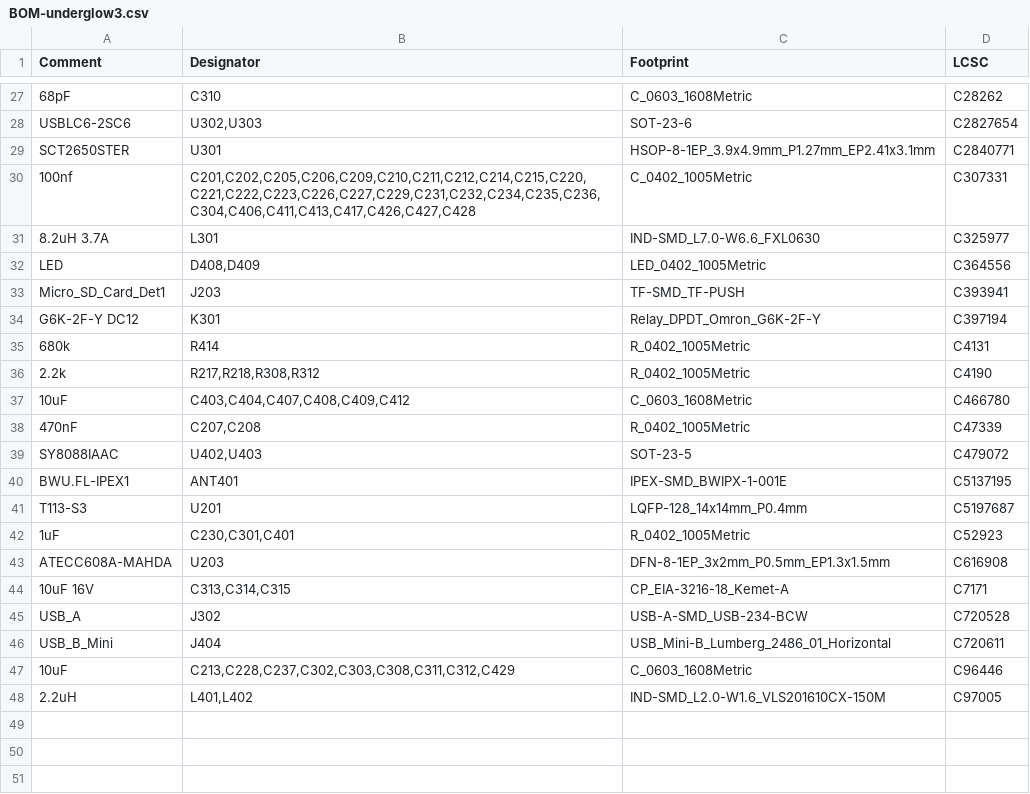
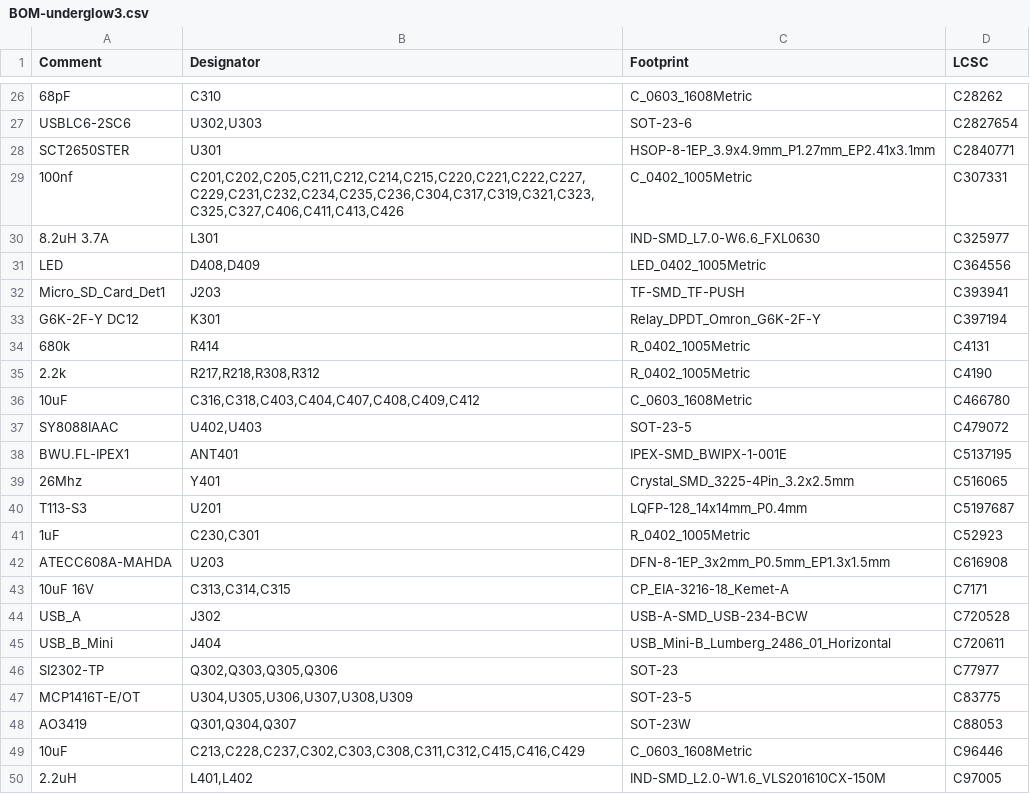
Before and after one commit to ConnorRigby/underglow3, a CSV file: MainBoard/jlcpcb/production_files/BOM-underglow3.csv, drawn as a sheet; only a part is shown, gaps mark what is left out; the diff covers the shown part only.

```diff
--- a/MainBoard/jlcpcb/production_files/BOM-underglow3.csv
+++ b/MainBoard/jlcpcb/production_files/BOM-underglow3.csv
@@ -29,3 +28,3 @@ USBLC6-2SC6,"U302,U303",SOT-23-6,C2827654
 SCT2650STER,U301,HSOP-8-1EP_3.9x4.9mm_P1.27mm_EP2.41x3.1mm,C2840771
-100nf,"C201,C202,C205,C206,C209,C210,C211,C212,C214,C215,C220,C221,C222,C223,C226,C227,C229,C231,C232,C234,C235,C236,C304,C406,C411,C413,C417,C426,C427,C428",C_0402_1005Metric,C307331
+100nf,"C201,C202,C205,C211,C212,C214,C215,C220,C221,C222,C227,C229,C231,C232,C234,C235,C236,C304,C317,C319,C321,C323,C325,C327,C406,C411,C413,C426",C_0402_1005Metric,C307331
 8.2uH 3.7A,L301,IND-SMD_L7.0-W6.6_FXL0630,C325977
@@ -36,8 +35,8 @@ Micro_SD_Card_Det1,J203,TF-SMD_TF-PUSH,C393941
 2.2k,"R217,R218,R308,R312",R_0402_1005Metric,C4190
-10uF,"C403,C404,C407,C408,C409,C412",C_0603_1608Metric,C466780
-470nF,"C207,C208",R_0402_1005Metric,C47339
+10uF,"C316,C318,C403,C404,C407,C408,C409,C412",C_0603_1608Metric,C466780
 SY8088IAAC,"U402,U403",SOT-23-5,C479072
 BWU.FL-IPEX1,ANT401,IPEX-SMD_BWIPX-1-001E,C5137195
+26Mhz,Y401,Crystal_SMD_3225-4Pin_3.2x2.5mm,C516065
 T113-S3,U201,LQFP-128_14x14mm_P0.4mm,C5197687
-1uF,"C230,C301,C401",R_0402_1005Metric,C52923
+1uF,"C230,C301",R_0402_1005Metric,C52923
 ATECC608A-MAHDA,U203,DFN-8-1EP_3x2mm_P0.5mm_EP1.3x1.5mm,C616908
@@ -46,3 +45,6 @@ USB_A,J302,USB-A-SMD_USB-234-BCW,C720528
 USB_B_Mini,J404,USB_Mini-B_Lumberg_2486_01_Horizontal,C720611
-10uF,"C213,C228,C237,C302,C303,C308,C311,C312,C429",C_0603_1608Metric,C96446
+SI2302-TP,"Q302,Q303,Q305,Q306",SOT-23,C77977
+MCP1416T-E/OT,"U304,U305,U306,U307,U308,U309",SOT-23-5,C83775
+AO3419,"Q301,Q304,Q307",SOT-23W,C88053
+10uF,"C213,C228,C237,C302,C303,C308,C311,C312,C415,C416,C429",C_0603_1608Metric,C96446
 2.2uH,"L401,L402",IND-SMD_L2.0-W1.6_VLS201610CX-150M,C97005
```
Also changed, not shown: 2 added rows, 3 removed rows and 7 edited cells elsewhere in this file, MainBoard/jlcpcb/production_files/CPL-underglow3.csv, 35 other files.
